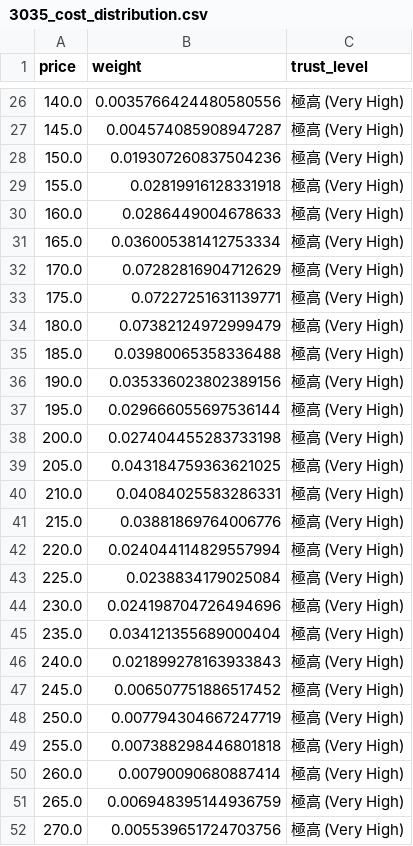
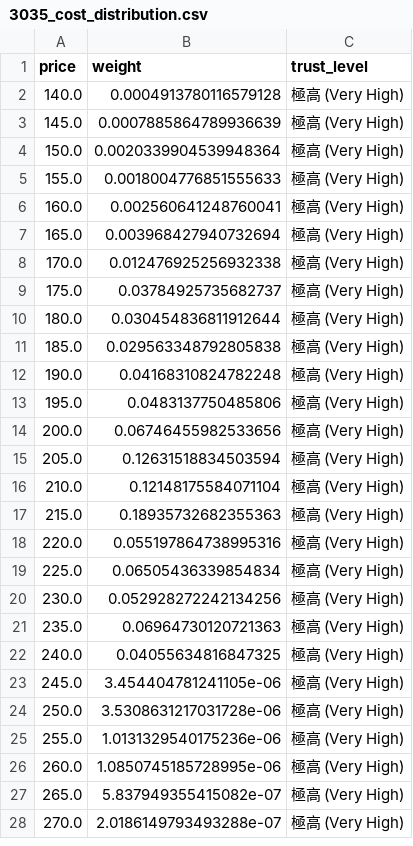
Before and after one commit to wenchiehlee-investment/MarketCostDistribution, a CSV file: output/3035_cost_distribution.csv, drawn as a sheet; only a part is shown, gaps mark what is left out; the diff covers the shown part only.

```diff
--- a/output/3035_cost_distribution.csv
+++ b/output/3035_cost_distribution.csv
@@ -26,27 +2,27 @@ price,weight,trust_level
-140.0,0.0035766424480580556,極高 (Very High)
-145.0,0.004574085908947287,極高 (Very High)
-150.0,0.019307260837504236,極高 (Very High)
-155.0,0.02819916128331918,極高 (Very High)
-160.0,0.0286449004678633,極高 (Very High)
-165.0,0.036005381412753334,極高 (Very High)
-170.0,0.07282816904712629,極高 (Very High)
-175.0,0.07227251631139771,極高 (Very High)
-180.0,0.07382124972999479,極高 (Very High)
-185.0,0.03980065358336488,極高 (Very High)
-190.0,0.035336023802389156,極高 (Very High)
-195.0,0.029666055697536144,極高 (Very High)
-200.0,0.027404455283733198,極高 (Very High)
-205.0,0.043184759363621025,極高 (Very High)
-210.0,0.04084025583286331,極高 (Very High)
-215.0,0.03881869764006776,極高 (Very High)
-220.0,0.024044114829557994,極高 (Very High)
-225.0,0.0238834179025084,極高 (Very High)
-230.0,0.024198704726494696,極高 (Very High)
-235.0,0.034121355689000404,極高 (Very High)
-240.0,0.021899278163933843,極高 (Very High)
-245.0,0.006507751886517452,極高 (Very High)
-250.0,0.007794304667247719,極高 (Very High)
-255.0,0.007388298446801818,極高 (Very High)
-260.0,0.00790090680887414,極高 (Very High)
-265.0,0.006948395144936759,極高 (Very High)
-270.0,0.005539651724703756,極高 (Very High)
+140.0,0.0004913780116579128,極高 (Very High)
+145.0,0.0007885864789936639,極高 (Very High)
+150.0,0.0020339904539948364,極高 (Very High)
+155.0,0.0018004776851555633,極高 (Very High)
+160.0,0.002560641248760041,極高 (Very High)
+165.0,0.003968427940732694,極高 (Very High)
+170.0,0.012476925256932338,極高 (Very High)
+175.0,0.03784925735682737,極高 (Very High)
+180.0,0.030454836811912644,極高 (Very High)
+185.0,0.029563348792805838,極高 (Very High)
+190.0,0.04168310824782248,極高 (Very High)
+195.0,0.0483137750485806,極高 (Very High)
+200.0,0.06746455982533656,極高 (Very High)
+205.0,0.12631518834503594,極高 (Very High)
+210.0,0.12148175584071104,極高 (Very High)
+215.0,0.18935732682355363,極高 (Very High)
+220.0,0.055197864738995316,極高 (Very High)
+225.0,0.06505436339854834,極高 (Very High)
+230.0,0.052928272242134256,極高 (Very High)
+235.0,0.06964730120721363,極高 (Very High)
+240.0,0.04055634816847325,極高 (Very High)
+245.0,3.454404781241105e-06,極高 (Very High)
+250.0,3.5308631217031728e-06,極高 (Very High)
+255.0,1.0131329540175236e-06,極高 (Very High)
+260.0,1.0850745185728995e-06,極高 (Very High)
+265.0,5.837949355415082e-07,極高 (Very High)
+270.0,2.0186149793493288e-07,極高 (Very High)
```
Also changed, not shown: 49 removed rows and 9 edited cells elsewhere in this file, output/2376_cost_distribution.csv, output/3014_cost_distribution.csv, 33 other files.
